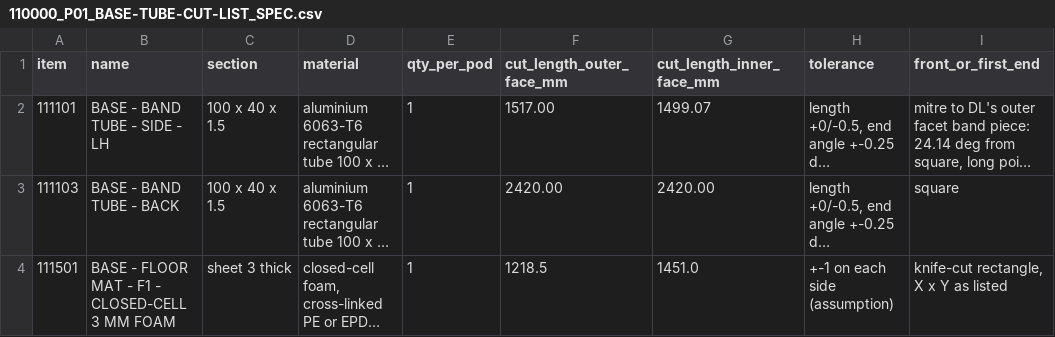
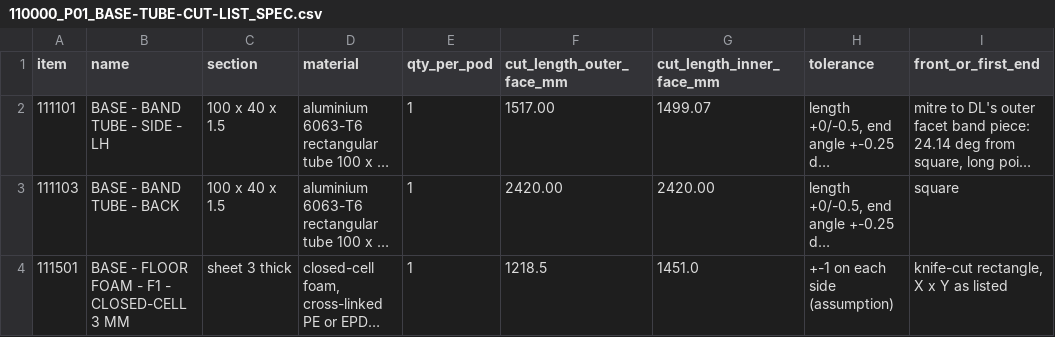
Before and after one commit to autonomous-ai/spaceship, a CSV file: v2/03-Manufacturing/base/110000_P01_BASE-TUBE-CUT-LIST_SPEC.csv, drawn as a sheet; only a part is shown; long unchanged cells end in …; the diff names each change by its address in the sheet, - before the commit and + after, or states it on an @@ line.

```diff
--- a/v2/03-Manufacturing/base/110000_P01_BASE-TUBE-CUT-LIST_SPEC.csv
+++ b/v2/03-Manufacturing/base/110000_P01_BASE-TUBE-CUT-LIST_SPEC.csv
-B4 (name): BASE - FLOOR MAT - F1 - CLOSED-CELL 3 MM FOAM
+B4 (name): BASE - FLOOR FOAM - F1 - CLOSED-CELL 3 MM
```
Also changed, not shown: v2/03-Manufacturing/base/110000_P01_BASE_BOM.csv, 18 other files.
